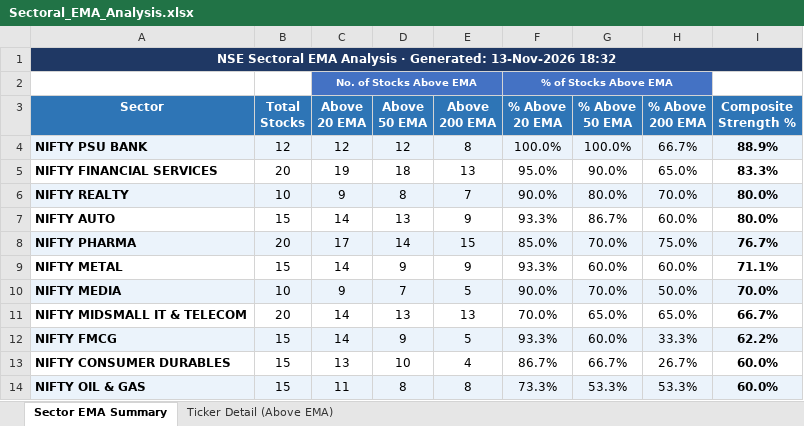
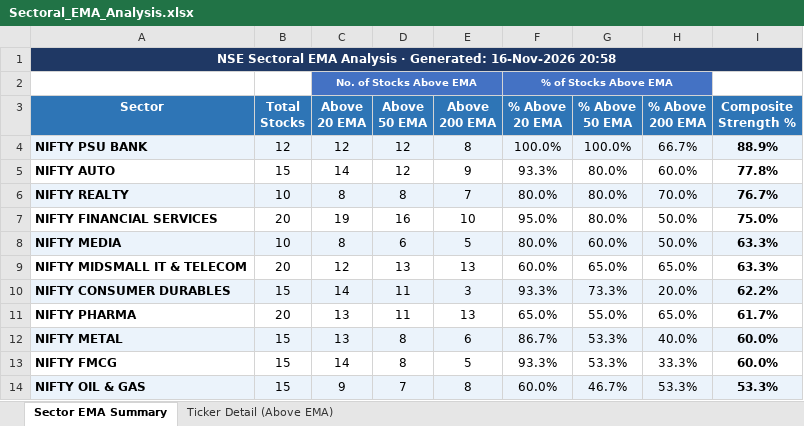
Before and after one commit to nikunj2021/EMA-Screener-, an Excel workbook: Report/EMAReport/Sectoral_EMA_Analysis.xlsx, sheet Sector EMA Summary, drawn as a sheet; only a part is shown; values as stored, in another font and other column widths than the file's, no borders; conditional formats not drawn; removed rows and columns are numbered as before the commit, all else as after; the diff covers the shown part only; the diff names each change by its address in the sheet, - before the commit and + after, or states it on an @@ line.

```diff
--- a/Report/EMAReport/Sectoral_EMA_Analysis.xlsx (sheet Sector EMA Summary)
+++ b/Report/EMAReport/Sectoral_EMA_Analysis.xlsx (sheet Sector EMA Summary)
-A1 (Sector): …· Generated: 13-Nov-2026 18:32
+A1 (Sector): …· Generated: 16-Nov-2026 20:58
-row 5: NIFTY FINANCIAL SERVICES | 20 | 19 | 18 | 13 | 95.0% | 90.0% | 65.0% | 83.3%
-row 6: NIFTY REALTY | 10 | 9 | 8 | 7 | 90.0% | 80.0% | 70.0% | 80.0%
-D5 (Above 50 EMA): 13
+D5 (Above 50 EMA): 12
-G5 (% Above 50 EMA): 86.7%
+G5 (% Above 50 EMA): 80.0%
-I5 (Composite Strength %): 80.0%
+I5 (Composite Strength %): 77.8%
-row 8: NIFTY PHARMA | 20 | 17 | 14 | 15 | 85.0% | 70.0% | 75.0% | 76.7%
-row 9: NIFTY METAL | 15 | 14 | 9 | 9 | 93.3% | 60.0% | 60.0% | 71.1%
+row 6: NIFTY REALTY | 10 | 8 | 8 | 7 | 80.0% | 80.0% | 70.0% | 76.7%
+row 7: NIFTY FINANCIAL SERVICES | 20 | 19 | 16 | 10 | 95.0% | 80.0% | 50.0% | 75.0%
-C8 (Above 20 EMA): 9
+C8 (Above 20 EMA): 8
-D8 (Above 50 EMA): 7
+D8 (Above 50 EMA): 6
-F8 (% Above 20 EMA): 90.0%
+F8 (% Above 20 EMA): 80.0%
-G8 (% Above 50 EMA): 70.0%
+G8 (% Above 50 EMA): 60.0%
-I8 (Composite Strength %): 70.0%
+I8 (Composite Strength %): 63.3%
-C9 (Above 20 EMA): 14
+C9 (Above 20 EMA): 12
-F9 (% Above 20 EMA): 70.0%
+F9 (% Above 20 EMA): 60.0%
-I9 (Composite Strength %): 66.7%
+I9 (Composite Strength %): 63.3%
+row 10: NIFTY CONSUMER DURABLES | 15 | 14 | 11 | 3 | 93.3% | 73.3% | 20.0% | 62.2%
+row 11: NIFTY PHARMA | 20 | 13 | 11 | 13 | 65.0% | 55.0% | 65.0% | 61.7%
+row 12: NIFTY METAL | 15 | 13 | 8 | 6 | 86.7% | 53.3% | 40.0% | 60.0%
-A13:I13 fill: #EBF3FB
+A13:I13 fill: none
-D13 (Above 50 EMA): 9
+D13 (Above 50 EMA): 8
-G13 (% Above 50 EMA): 60.0%
+G13 (% Above 50 EMA): 53.3%
-I13 (Composite Strength %): 62.2%
+I13 (Composite Strength %): 60.0%
-row 13: NIFTY CONSUMER DURABLES | 15 | 13 | 10 | 4 | 86.7% | 66.7% | 26.7% | 60.0%
-C14 (Above 20 EMA): 11
+C14 (Above 20 EMA): 9
-D14 (Above 50 EMA): 8
+D14 (Above 50 EMA): 7
-F14 (% Above 20 EMA): 73.3%
+F14 (% Above 20 EMA): 60.0%
-G14 (% Above 50 EMA): 53.3%
+G14 (% Above 50 EMA): 46.7%
-I14 (Composite Strength %): 60.0%
+I14 (Composite Strength %): 53.3%
```
Also changed, not shown: 17 edited cells elsewhere in this sheet, sheet Ticker Detail (Above EMA), Report/EMAReport/Micro_250_ema_breadth_history.xlsx, Report/EMAReport/nifty_500_ema_breadth.xlsx, 4 other files.
